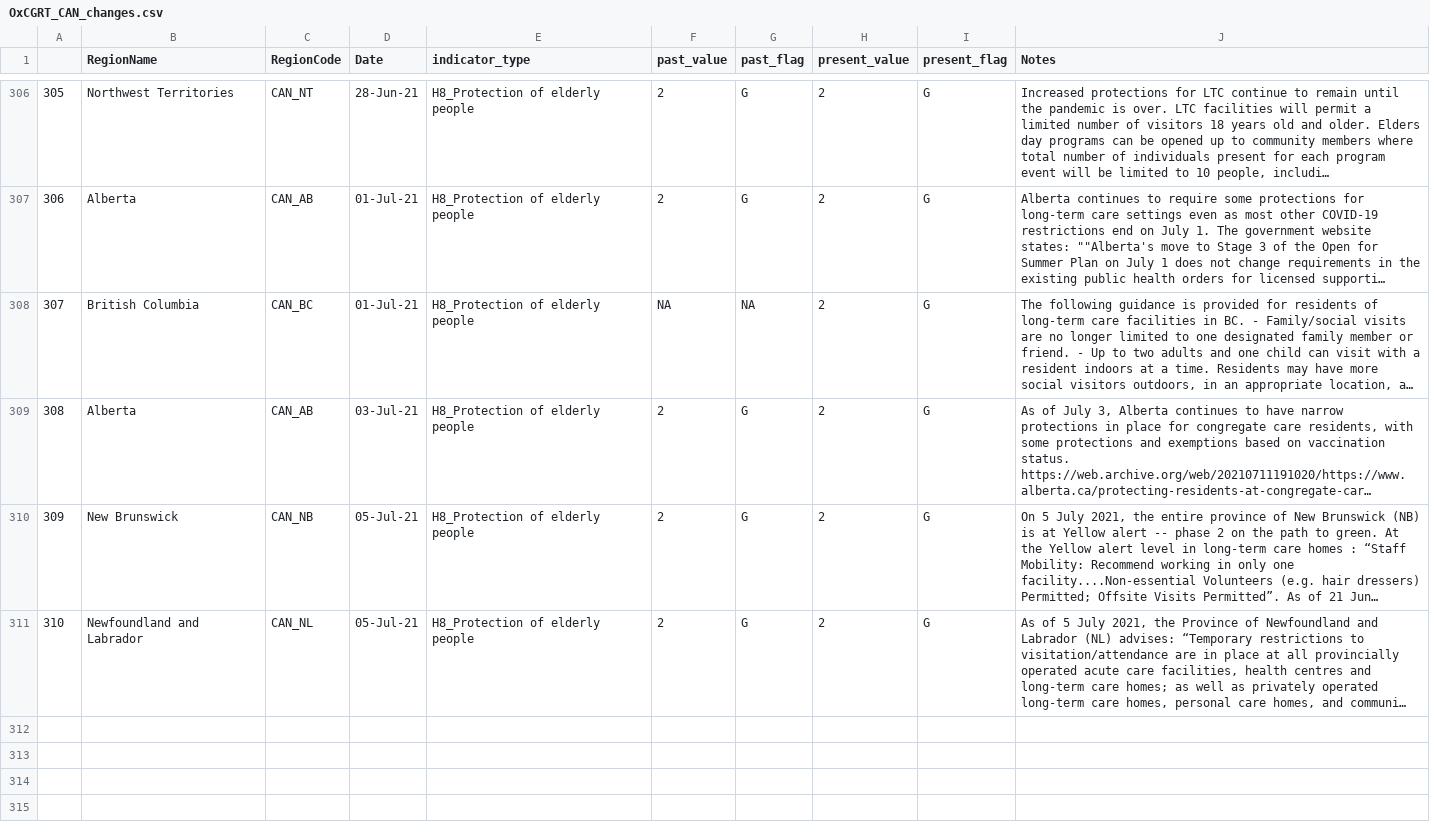
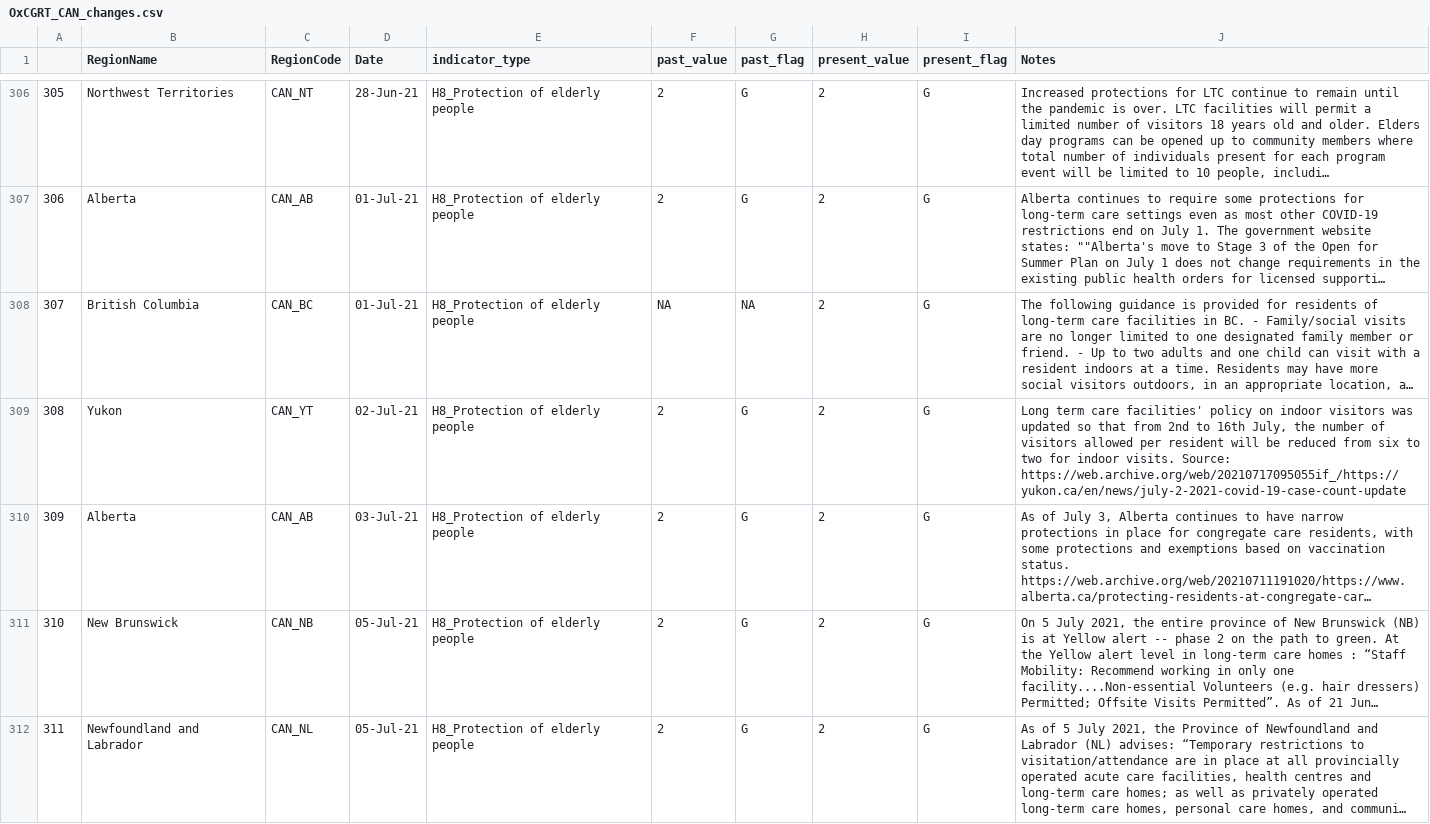
Before and after one commit to saptahash/BSGtracker_analysis, a CSV file: data/OxCGRT_CAN_changes.csv, drawn as a sheet; only a part is shown, gaps mark what is left out; long unchanged cells end in …; addresses are those after the commit; the diff names each change by its address in the sheet, - before the commit and + after, or states it on an @@ line.

```diff
--- a/data/OxCGRT_CAN_changes.csv
+++ b/data/OxCGRT_CAN_changes.csv
+row 309: 308 | Yukon | CAN_YT | 02-Jul-21 | H8_Protection of elderly people | 2 | G | 2 | G | Long term care facilities' policy on indoor visitors was updated so that from 2nd to 16th July, the number of visitors allowed per resident will be reduced from six to two for indoor visits. Source: https://web.archive.org/web/20210717095055if_/https://yukon.ca/en/news/july-2-2021-covid-19-case-count-update
@@ column A renumbered from row 310 down @@
```
Also changed, not shown: 1 other file.
